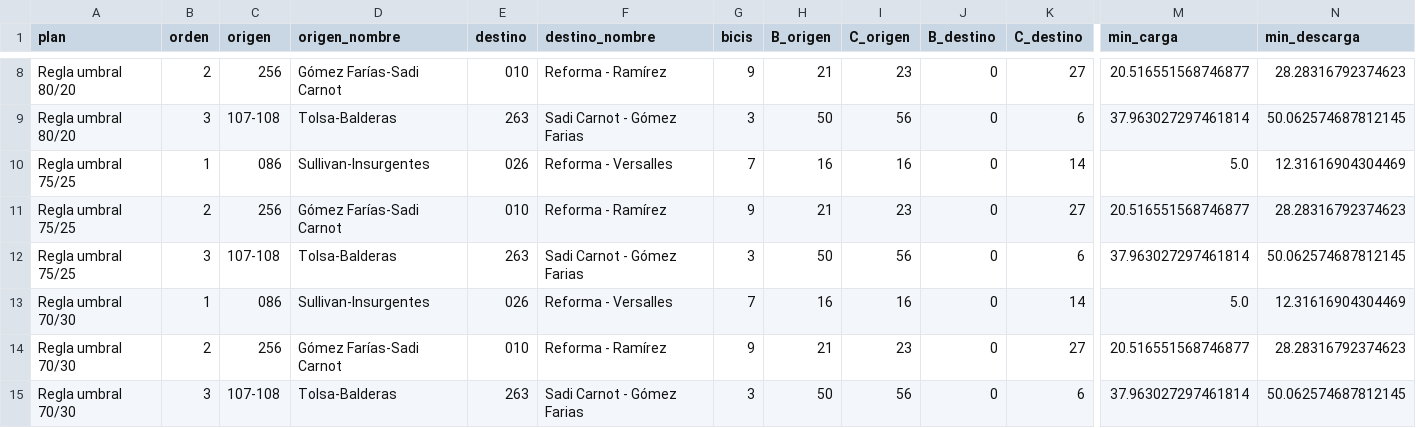
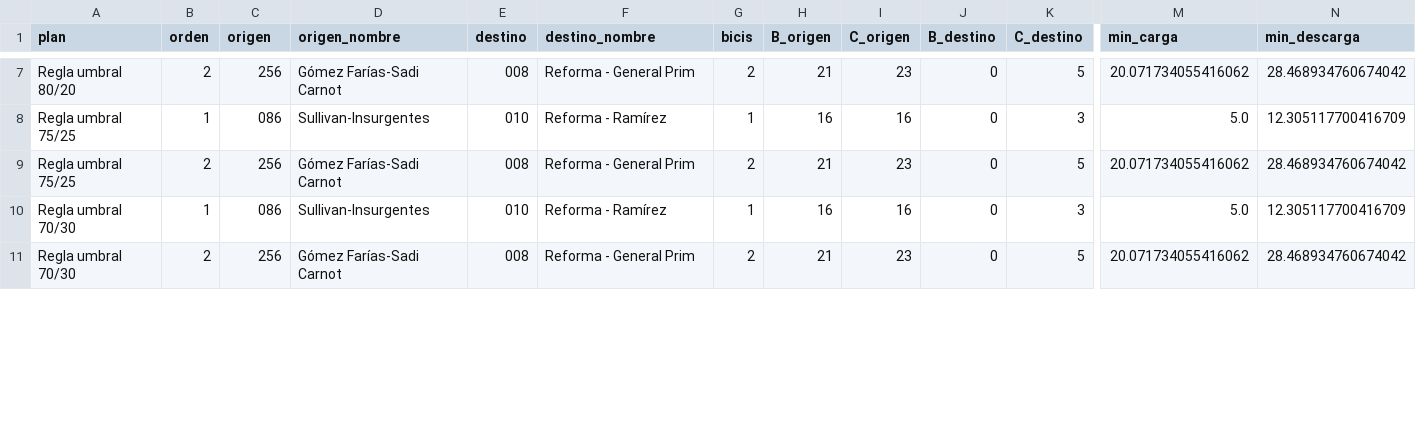
Before and after one commit to ignaburger68-hub/ecobici-gemelo, a CSV file: gemelo_vivo/ultimo/plan_traslados.csv, drawn as a sheet; only a part is shown, gaps mark what is left out; removed rows and columns are numbered as before the commit, all else as after; rows hold the shown columns only; the diff covers the shown part only; the diff names each change by its address in the sheet, - before the commit and + after, or states it on an @@ line.

```diff
--- a/gemelo_vivo/ultimo/plan_traslados.csv
+++ b/gemelo_vivo/ultimo/plan_traslados.csv
-E7 (destino): 010
+E7 (destino): 008
-F7 (destino_nombre): Reforma - Ramírez
+F7 (destino_nombre): Reforma - General Prim
-G7 (bicis): 9
+G7 (bicis): 2
-K7 (C_destino): 27
+K7 (C_destino): 5
-M7 (min_carga): 20.516551568746877
+M7 (min_carga): 20.071734055416062
-N7 (min_descarga): 28.28316792374623
+N7 (min_descarga): 28.468934760674042
-row 9: Regla umbral 80/20 | 3 | 107-108 | Tolsa-Balderas | 263 | Sadi Carnot - Gómez Farias | 3 | 50 | 56 | 0 | 6 | 37.963027297461814 | 50.062574687812145
-E8 (destino): 026
+E8 (destino): 010
-F8 (destino_nombre): Reforma - Versalles
+F8 (destino_nombre): Reforma - Ramírez
-G8 (bicis): 7
+G8 (bicis): 1
-K8 (C_destino): 14
+K8 (C_destino): 3
-N8 (min_descarga): 12.31616904304469
+N8 (min_descarga): 12.305117700416709
-E9 (destino): 010
+E9 (destino): 008
-F9 (destino_nombre): Reforma - Ramírez
+F9 (destino_nombre): Reforma - General Prim
-G9 (bicis): 9
+G9 (bicis): 2
-K9 (C_destino): 27
+K9 (C_destino): 5
-M9 (min_carga): 20.516551568746877
+M9 (min_carga): 20.071734055416062
-N9 (min_descarga): 28.28316792374623
+N9 (min_descarga): 28.468934760674042
-row 12: Regla umbral 75/25 | 3 | 107-108 | Tolsa-Balderas | 263 | Sadi Carnot - Gómez Farias | 3 | 50 | 56 | 0 | 6 | 37.963027297461814 | 50.062574687812145
-E10 (destino): 026
+E10 (destino): 010
-F10 (destino_nombre): Reforma - Versalles
+F10 (destino_nombre): Reforma - Ramírez
-G10 (bicis): 7
+G10 (bicis): 1
-K10 (C_destino): 14
+K10 (C_destino): 3
-N10 (min_descarga): 12.31616904304469
+N10 (min_descarga): 12.305117700416709
-E11 (destino): 010
+E11 (destino): 008
-F11 (destino_nombre): Reforma - Ramírez
+F11 (destino_nombre): Reforma - General Prim
-G11 (bicis): 9
+G11 (bicis): 2
-K11 (C_destino): 27
+K11 (C_destino): 5
-M11 (min_carga): 20.516551568746877
+M11 (min_carga): 20.071734055416062
-N11 (min_descarga): 28.28316792374623
+N11 (min_descarga): 28.468934760674042
-row 15: Regla umbral 70/30 | 3 | 107-108 | Tolsa-Balderas | 263 | Sadi Carnot - Gómez Farias | 3 | 50 | 56 | 0 | 6 | 37.963027297461814 | 50.062574687812145
```
Also changed, not shown: 3 removed rows and 33 edited cells elsewhere in this file, gemelo_vivo/ultimo/clima.csv, gemelo_vivo/ultimo/comparacion_planes.csv, 8 other files.
